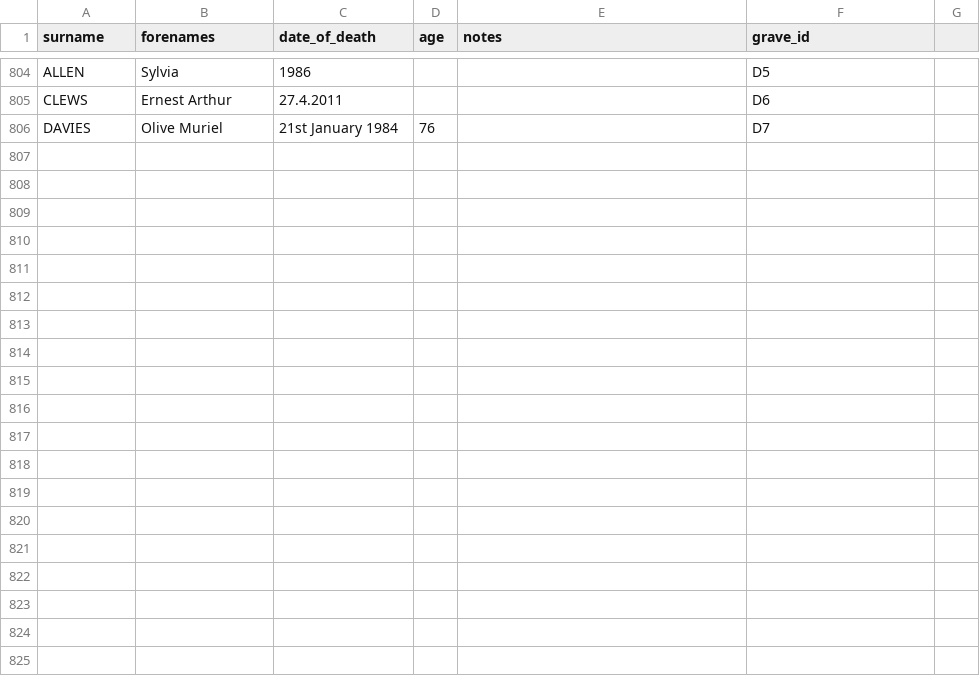
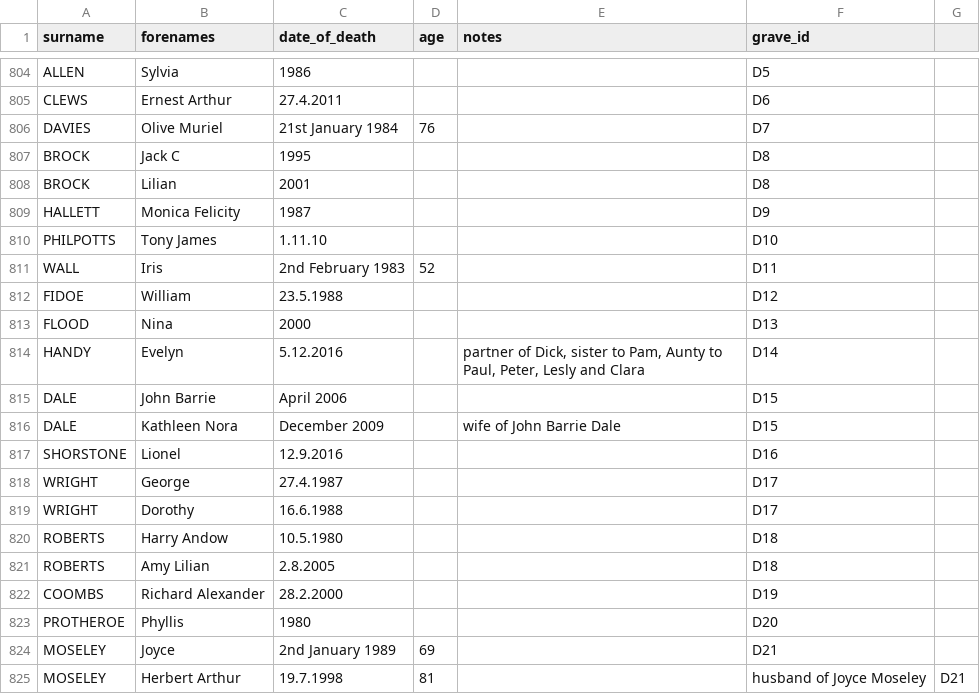
Before and after one commit to theoosborn/west-malvern-churchyard, a CSV file: _data/people.csv, drawn as a sheet; only a part is shown, gaps mark what is left out; the diff covers the shown part only; the diff names each change by its address in the sheet, - before the commit and + after, or states it on an @@ line.

Commit message:
Update people.csv
Part of people for area d

```diff
--- a/_data/people.csv
+++ b/_data/people.csv
+row 807: BROCK | Jack C | 1995 |  |  | D8
+row 808: BROCK | Lilian | 2001 |  |  | D8
+row 809: HALLETT | Monica Felicity | 1987 |  |  | D9
+row 810: PHILPOTTS | Tony James | 1.11.10 |  |  | D10
+row 811: WALL | Iris | 2nd February 1983 | 52 |  | D11
+row 812: FIDOE | William | 23.5.1988 |  |  | D12
+row 813: FLOOD | Nina | 2000 |  |  | D13
+row 814: HANDY | Evelyn | 5.12.2016 |  | partner of Dick, sister to Pam, Aunty to Paul, Peter, Lesly and Clara | D14
+row 815: DALE | John Barrie | April 2006 |  |  | D15
+row 816: DALE | Kathleen Nora | December 2009 |  | wife of John Barrie Dale | D15
+row 817: SHORSTONE | Lionel | 12.9.2016 |  |  | D16
+row 818: WRIGHT | George | 27.4.1987 |  |  | D17
+row 819: WRIGHT | Dorothy | 16.6.1988 |  |  | D17
+row 820: ROBERTS | Harry Andow | 10.5.1980 |  |  | D18
+row 821: ROBERTS | Amy Lilian | 2.8.2005 |  |  | D18
+row 822: COOMBS | Richard Alexander | 28.2.2000 |  |  | D19
+row 823: PROTHEROE | Phyllis | 1980 |  |  | D20
+row 824: MOSELEY | Joyce | 2nd January 1989 | 69 |  | D21
+row 825: MOSELEY | Herbert Arthur | 19.7.1998 | 81 |  | husband of Joyce Moseley | D21
```
Also changed, not shown: 17 added rows elsewhere in this file.
